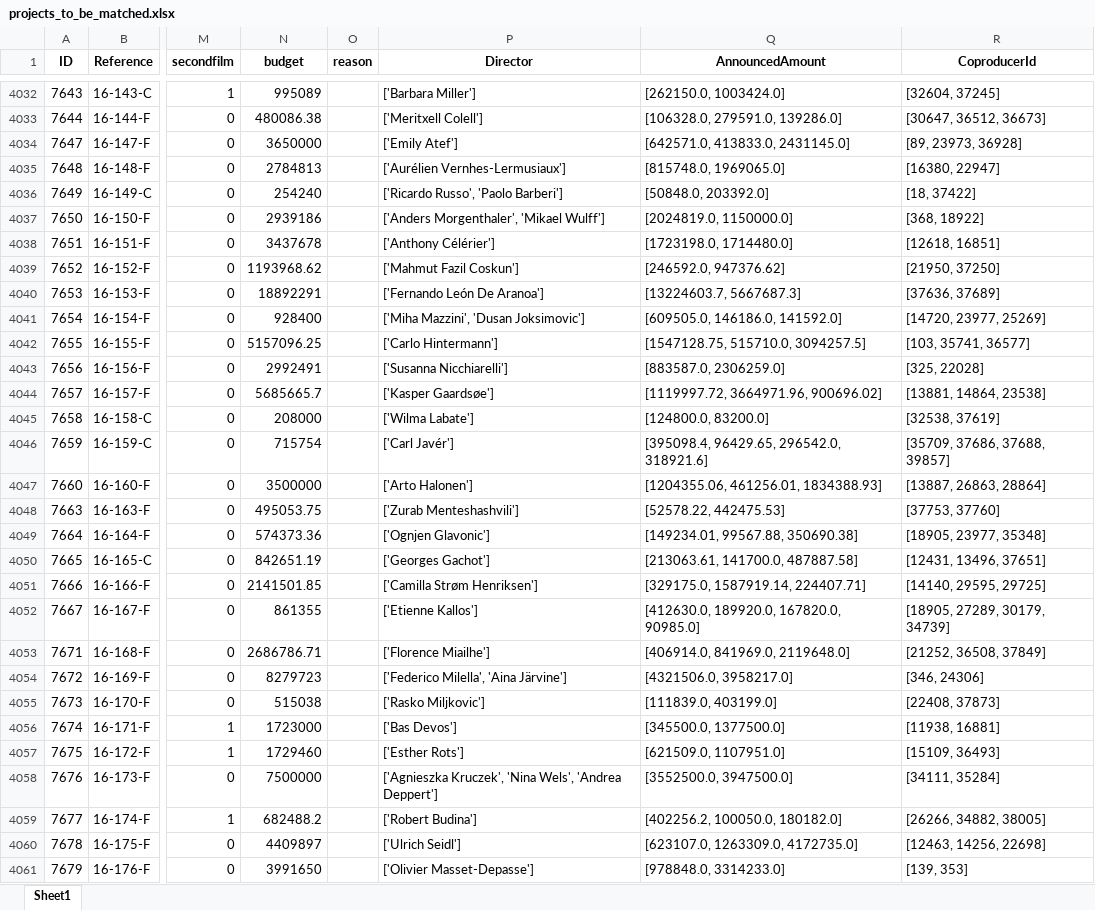
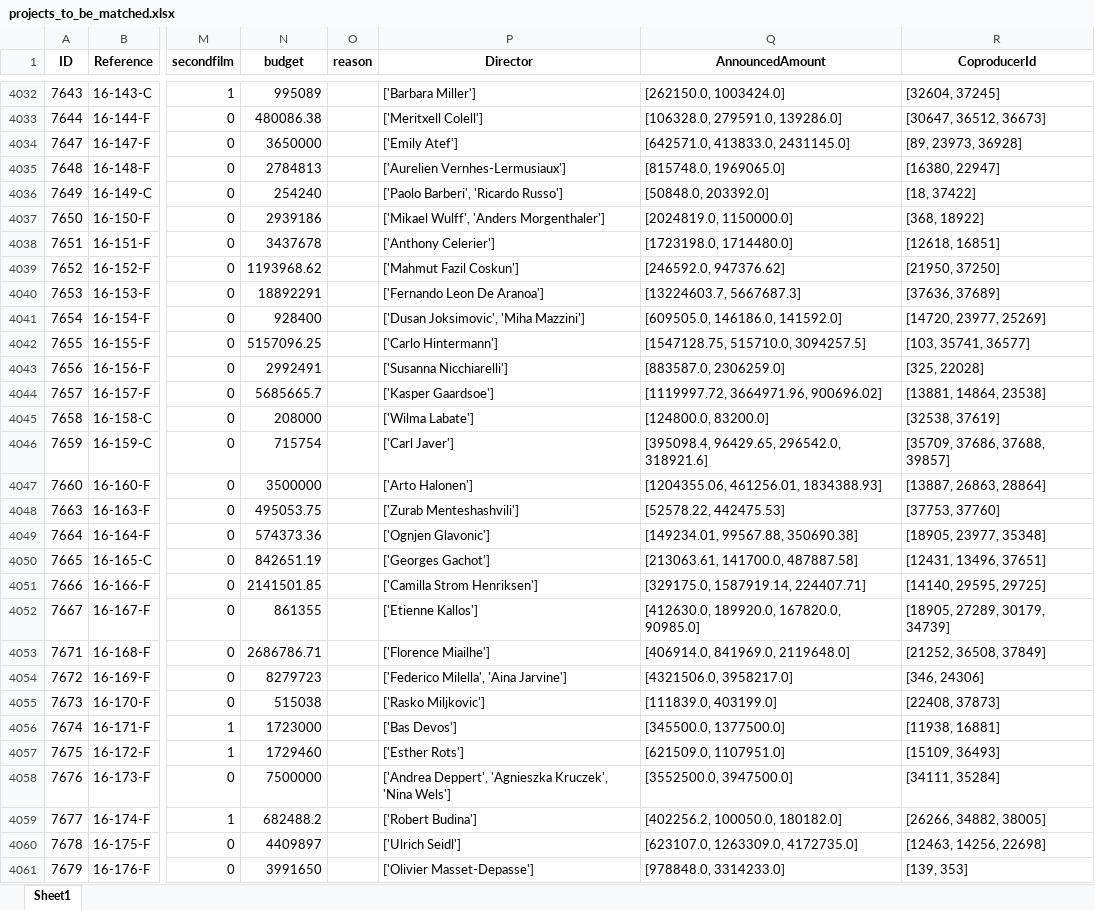
Before and after one commit to Thelmaxx/Eurimages_scraping, an Excel workbook: data/projects_to_be_matched.xlsx, sheet Sheet1, drawn as a sheet; only a part is shown, gaps mark what is left out; values as stored, in another font and other column widths than the file's, no borders; the diff covers the shown part only; the diff names each change by its address in the sheet, - before the commit and + after, or states it on an @@ line.

```diff
--- a/data/projects_to_be_matched.xlsx (sheet Sheet1)
+++ b/data/projects_to_be_matched.xlsx (sheet Sheet1)
-P4035 (Director): ['Aurélien Vernhes-Lermusiaux']
+P4035 (Director): ['Aurelien Vernhes-Lermusiaux']
-P4036 (Director): ['Ricardo Russo', 'Paolo Barberi']
+P4036 (Director): ['Paolo Barberi', 'Ricardo Russo']
-P4037 (Director): ['Anders Morgenthaler', 'Mikael Wulff']
+P4037 (Director): ['Mikael Wulff', 'Anders Morgenthaler']
-P4038 (Director): ['Anthony Célérier']
+P4038 (Director): ['Anthony Celerier']
-P4040 (Director): ['Fernando León De Aranoa']
+P4040 (Director): ['Fernando Leon De Aranoa']
-P4041 (Director): ['Miha Mazzini', 'Dusan Joksimovic']
+P4041 (Director): ['Dusan Joksimovic', 'Miha Mazzini']
-P4044 (Director): ['Kasper Gaardsøe']
+P4044 (Director): ['Kasper Gaardsoe']
-P4046 (Director): ['Carl Javér']
+P4046 (Director): ['Carl Javer']
-P4051 (Director): ['Camilla Strøm Henriksen']
+P4051 (Director): ['Camilla Strom Henriksen']
-P4054 (Director): ['Federico Milella', 'Aina Järvine']
+P4054 (Director): ['Federico Milella', 'Aina Jarvine']
-P4058 (Director): ['Agnieszka Kruczek', 'Nina Wels', 'Andrea Deppert']
+P4058 (Director): ['Andrea Deppert', 'Agnieszka Kruczek', 'Nina Wels']
```
Also changed, not shown: 904 edited cells elsewhere in this sheet, matched/clean_match.xlsx, matched/clean_match_not_found.xlsx, 7 other files.
